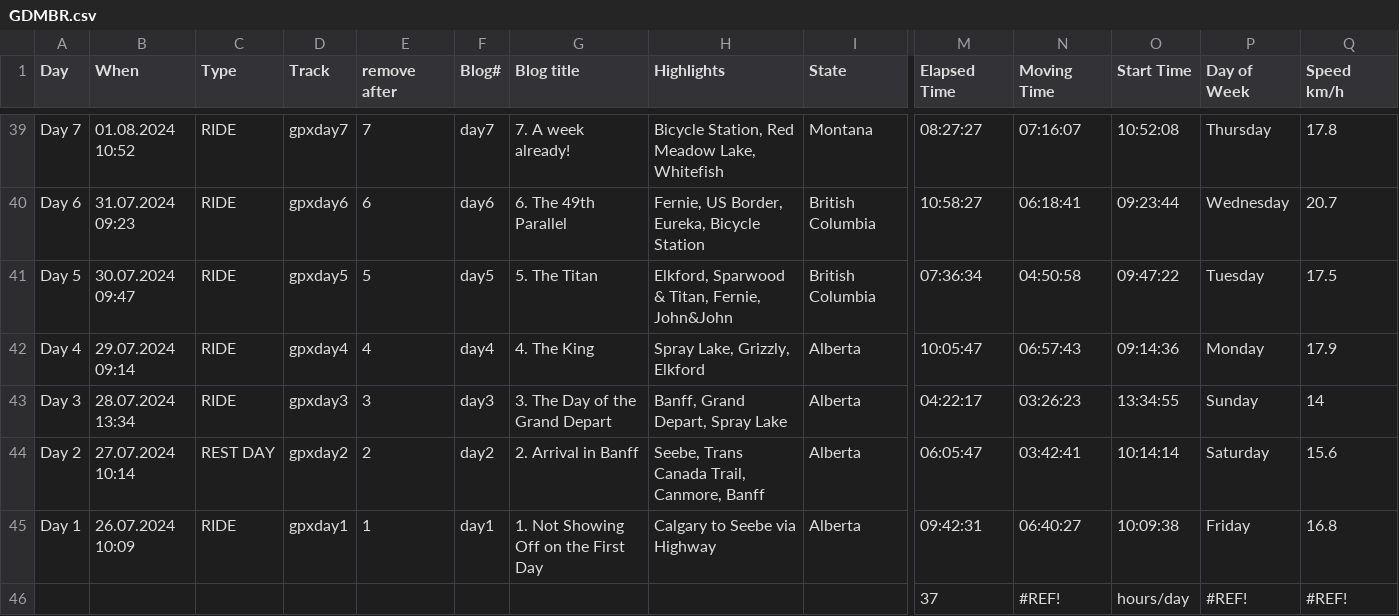
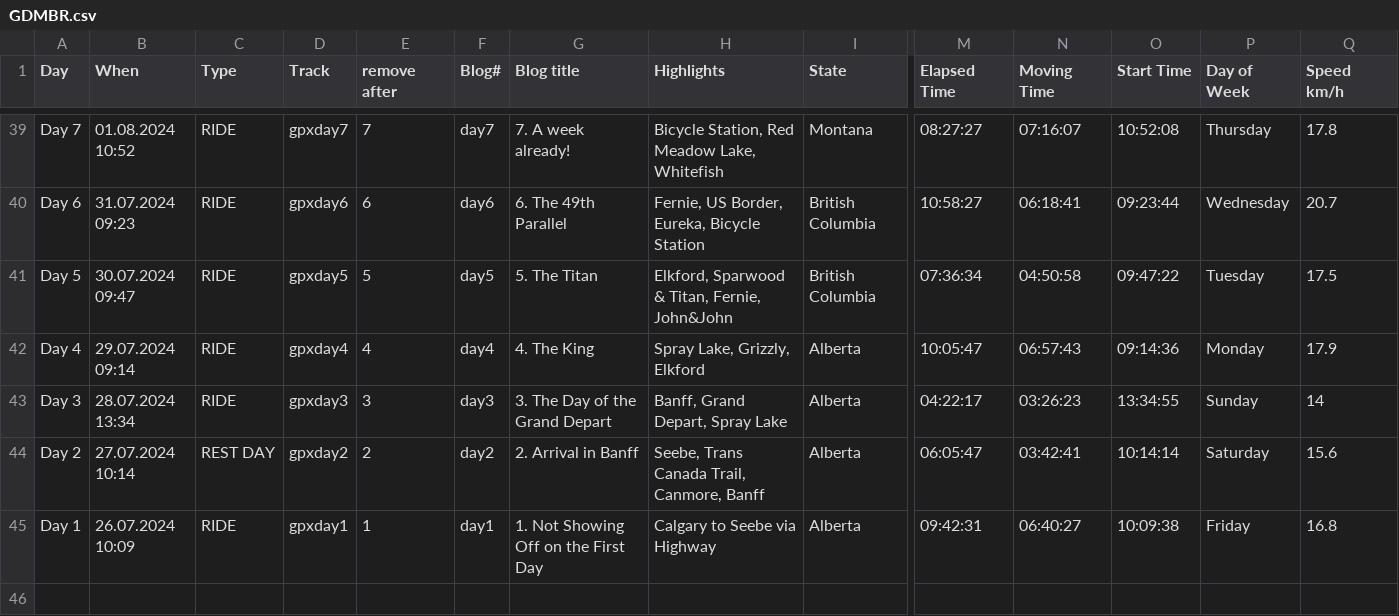
Before and after one commit to Siroccomeister/f3, a CSV file: projects/en/docs/assets/tables/GDMBR.csv, drawn as a sheet; only a part is shown, gaps mark what is left out; rows hold the shown columns only; the diff names each change by its address in the sheet, - before the commit and + after, or states it on an @@ line.

```diff
--- a/projects/en/docs/assets/tables/GDMBR.csv
+++ b/projects/en/docs/assets/tables/GDMBR.csv
-row 46:  |  |  |  |  |  |  |  |  | 37 | #REF! | hours/day | #REF! | #REF!
```
Also changed, not shown: 1 other file.
